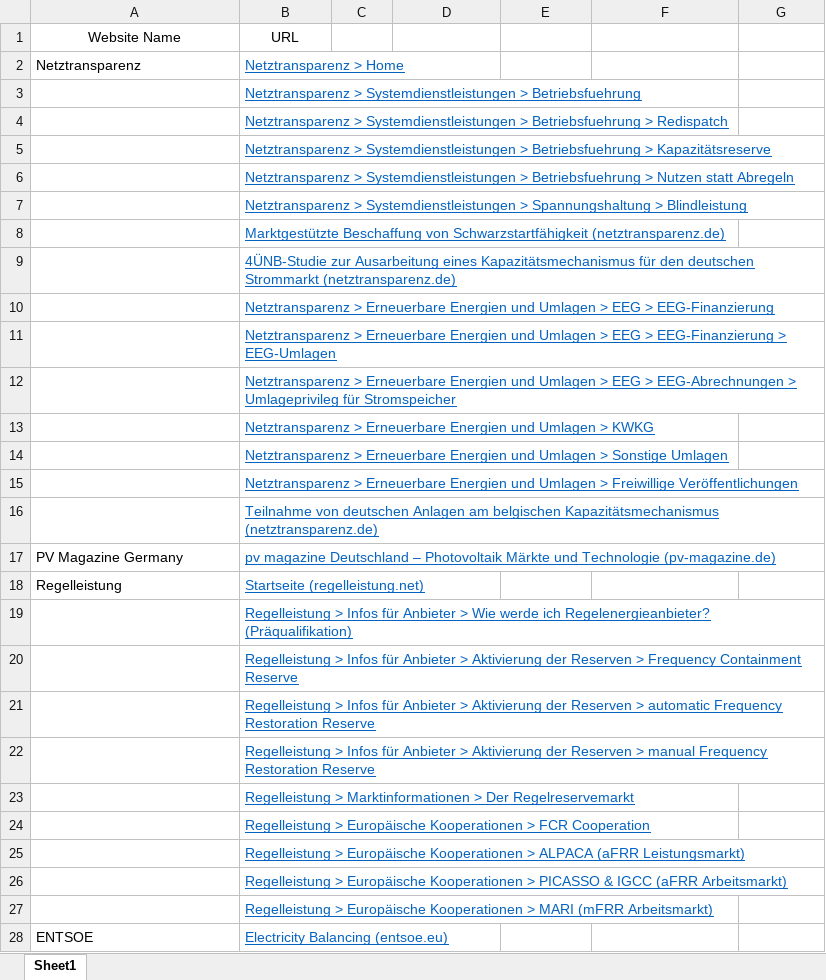
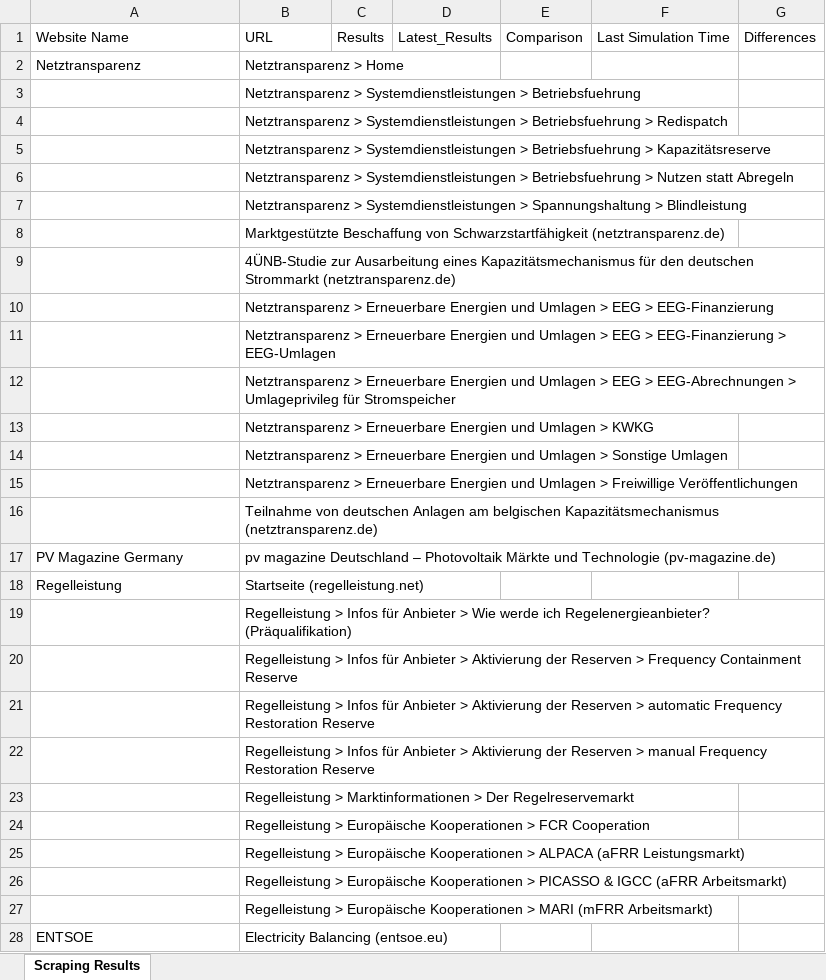
Before and after one commit to zubair9519/zubair9519, an Excel workbook: Scraping_Results.xlsx, sheet Scraping Results, drawn as a sheet; only a part is shown; values as stored, in another font and other column widths than the file's, no borders; table styles not drawn; the diff covers the shown part only; the diff names each change by its address in the sheet, - before the commit and + after, or states it on an @@ line.

Commit message:
Updated scraping results

```diff
--- a/Scraping_Results.xlsx (sheet Scraping Results)
+++ b/Scraping_Results.xlsx (sheet Scraping Results)
-sheet tab: Sheet1
+sheet tab: Scraping Results
-A1:B1 alignment: center
+A1:B1 alignment: left
-C1: (empty)
+C1: Results
-D1: (empty)
+D1: Latest_Results
-E1: (empty)
+E1: Comparison
-F1: (empty)
+F1: Last Simulation Time
-G1: (empty)
+G1: Differences
@@ B2:B28 underline: on → off, text colour: #0563C1 → black @@
```
Also changed, not shown: 11 added rows and cell formats elsewhere in this sheet.
